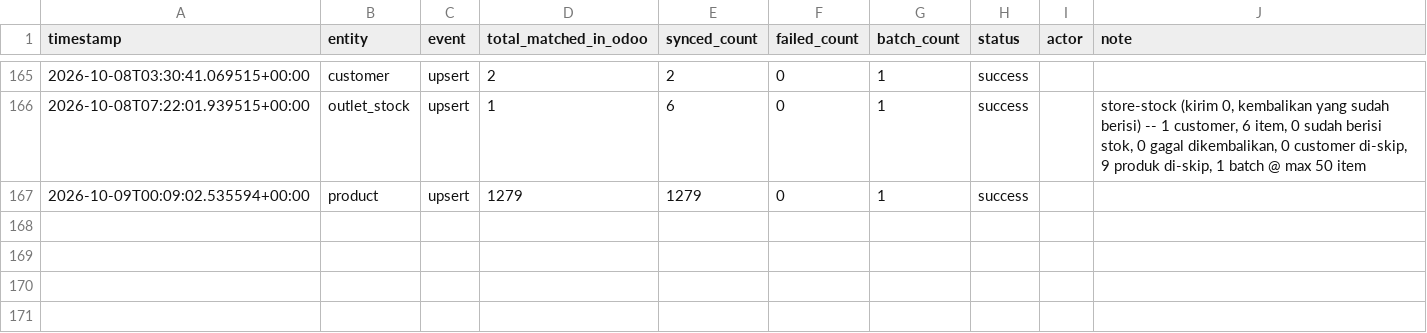
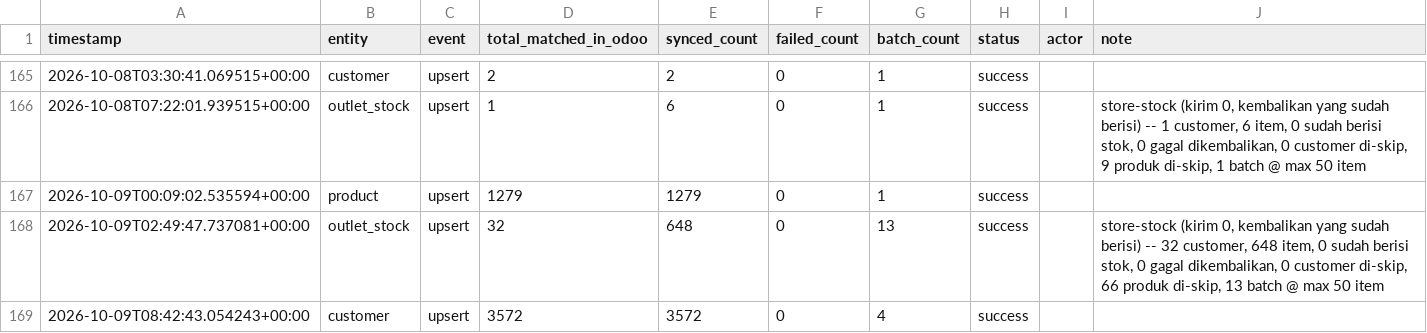
Before and after one commit to ariwijaya-try1/CBU-eDot, a CSV file: logs/sync_log.csv, drawn as a sheet; only a part is shown, gaps mark what is left out.

```diff
--- a/logs/sync_log.csv
+++ b/logs/sync_log.csv
@@ -167 +167,3 @@ timestamp,entity,event,total_matched_in_odoo,synced_count,failed_count,batch_cou
 2026-10-09T00:09:02.535594+00:00,product,upsert,1279,1279,0,1,success,,
+2026-10-09T02:49:47.737081+00:00,outlet_stock,upsert,32,648,0,13,success,,"store-stock (kirim 0, kembalikan yang sudah berisi) -- 32 customer, 648 item, 0 sudah berisi stok, 0 gagal dikembalikan, 0 customer di-skip, 66 produk di-skip, 13 batch @ max 50 item"
+2026-10-09T08:42:43.054243+00:00,customer,upsert,3572,3572,0,4,success,,
```
Also changed, not shown: 2 other files.
